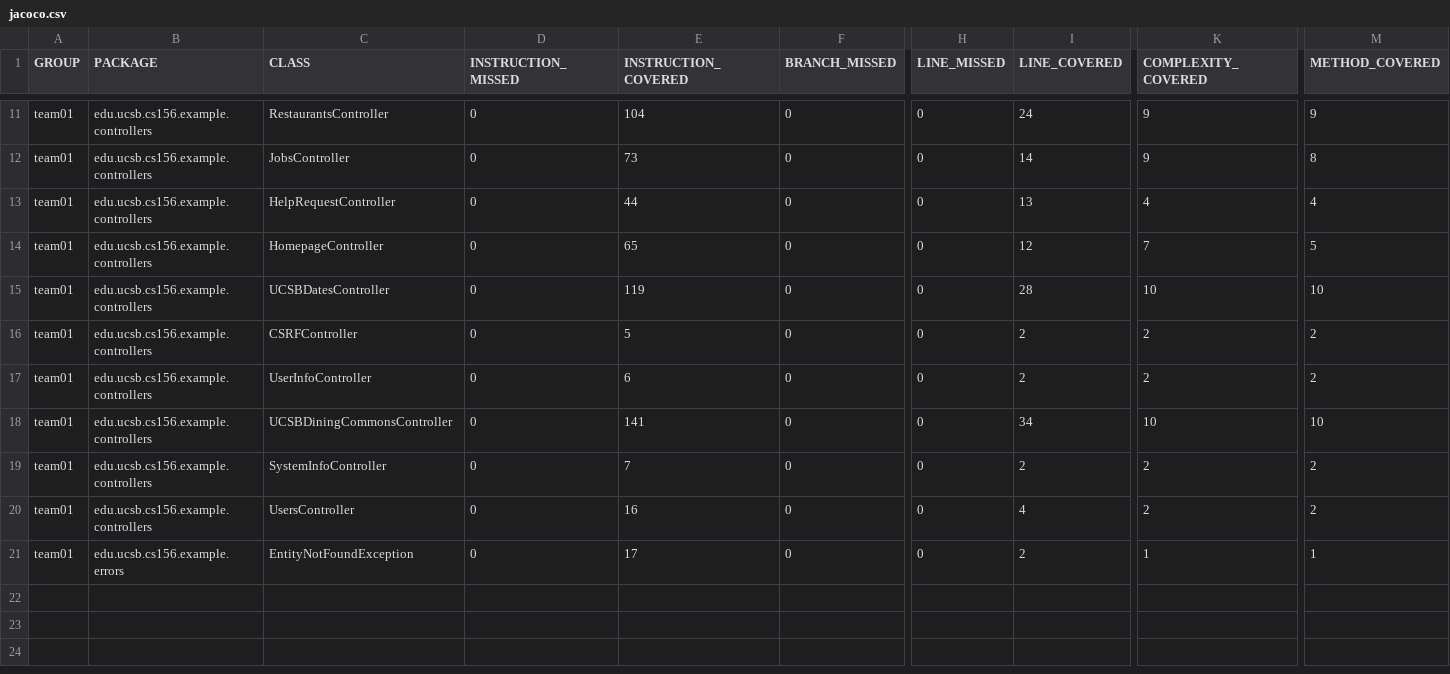
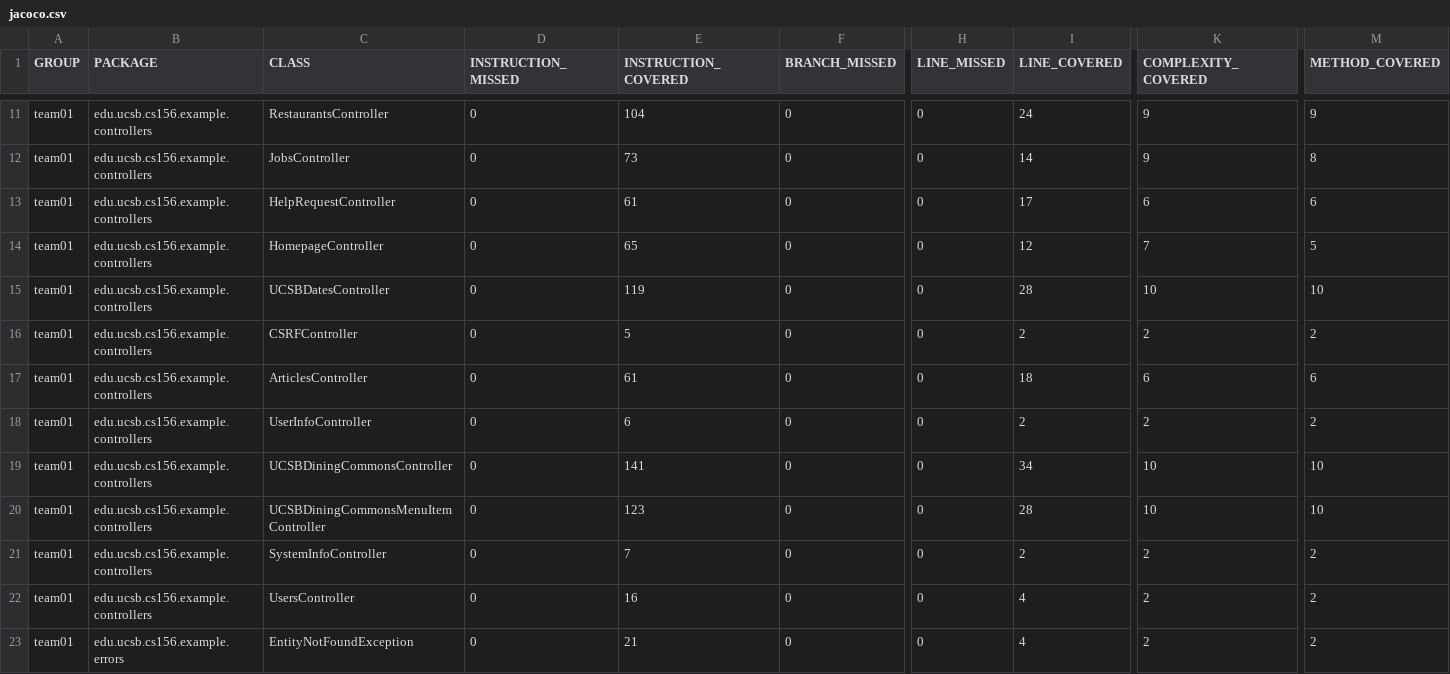
Before and after one commit to ucsb-cs156-s26/team01-s26-06, a CSV file: prs/60/jacoco/jacoco.csv, drawn as a sheet; only a part is shown, gaps mark what is left out; addresses are those after the commit; rows hold the shown columns only; the diff names each change by its address in the sheet, - before the commit and + after, or states it on an @@ line.

Commit message:
Deploying to gh-pages from @ ucsb-cs156-s26/team01-s26-06@65277ff560b323107eeddf3a7a548a85dbcfc18a 🚀

```diff
--- a/prs/60/jacoco/jacoco.csv
+++ b/prs/60/jacoco/jacoco.csv
-E13 (INSTRUCTION_COVERED): 44
+E13 (INSTRUCTION_COVERED): 61
-I13 (LINE_COVERED): 13
+I13 (LINE_COVERED): 17
-K13 (COMPLEXITY_COVERED): 4
+K13 (COMPLEXITY_COVERED): 6
-M13 (METHOD_COVERED): 4
+M13 (METHOD_COVERED): 6
+row 17: team01 | edu.ucsb.cs156.example.controllers | ArticlesController | 0 | 61 | 0 | 0 | 18 | 6 | 6
+row 20: team01 | edu.ucsb.cs156.example.controllers | UCSBDiningCommonsMenuItemController | 0 | 123 | 0 | 0 | 28 | 10 | 10
-E23 (INSTRUCTION_COVERED): 17
+E23 (INSTRUCTION_COVERED): 21
-I23 (LINE_COVERED): 2
+I23 (LINE_COVERED): 4
-K23 (COMPLEXITY_COVERED): 1
+K23 (COMPLEXITY_COVERED): 2
-M23 (METHOD_COVERED): 1
+M23 (METHOD_COVERED): 2
```
Also changed, not shown: 15 other files.
